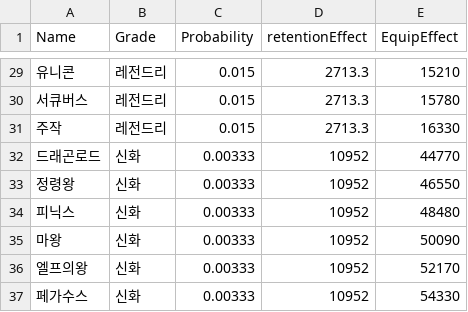
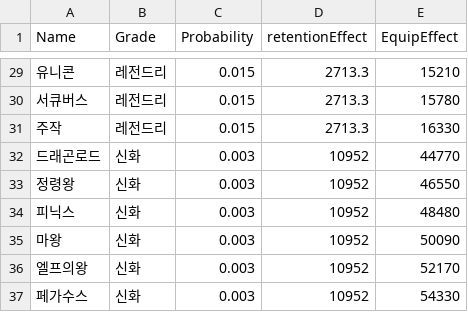
Before and after one commit to cccccdh/Growing-a-Cactus, a CSV file: Growing-a-Cactus/Assets/CSV/Pet.csv, drawn as a sheet; only a part is shown, gaps mark what is left out; the diff covers the shown part only.

```diff
--- a/Growing-a-Cactus/Assets/CSV/Pet.csv
+++ b/Growing-a-Cactus/Assets/CSV/Pet.csv
@@ -31,7 +31,7 @@
 주작,레전드리,0.015,2713.3,16330
-드래곤로드,신화,0.00333,10952,44770
-정령왕,신화,0.00333,10952,46550
-피닉스,신화,0.00333,10952,48480
-마왕,신화,0.00333,10952,50090
-엘프의왕,신화,0.00333,10952,52170
-페가수스,신화,0.00333,10952,54330
+드래곤로드,신화,0.003,10952,44770
+정령왕,신화,0.003,10952,46550
+피닉스,신화,0.003,10952,48480
+마왕,신화,0.003,10952,50090
+엘프의왕,신화,0.003,10952,52170
+페가수스,신화,0.003,10952,54330
```
Also changed, not shown: 18 edited cells elsewhere in this file, Growing-a-Cactus/Assets/CSV/Clothes.csv, Growing-a-Cactus/Assets/CSV/Quest.csv, 2 other files.
